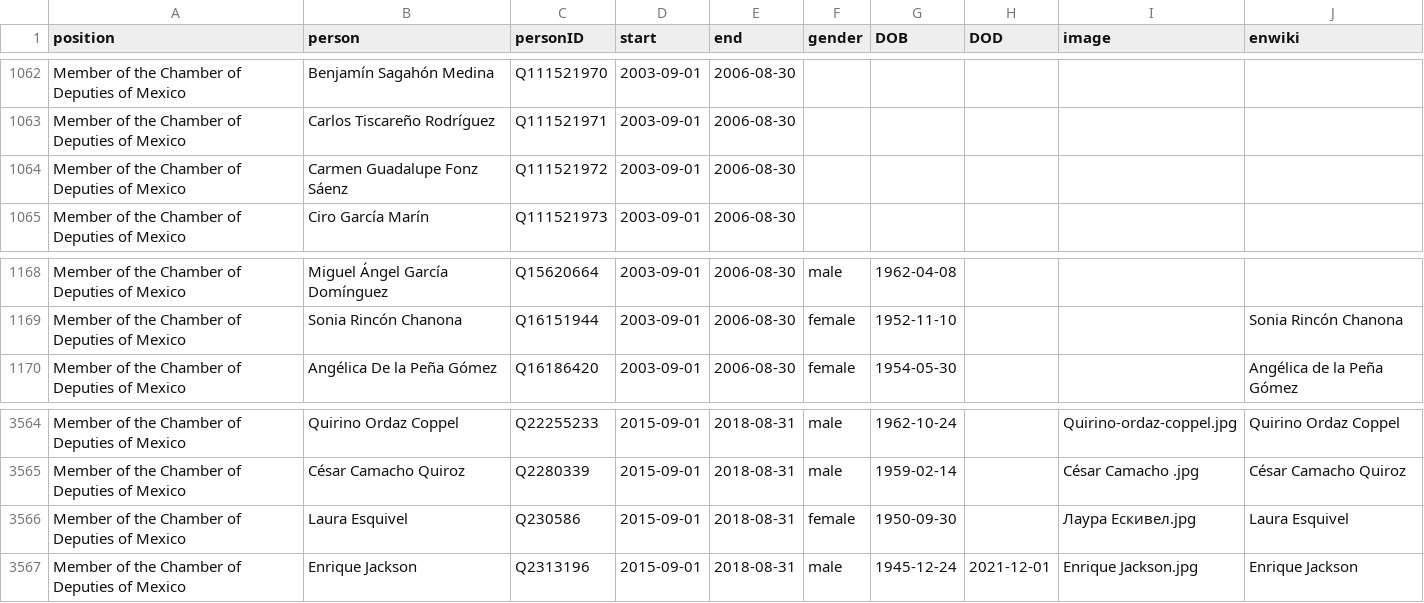
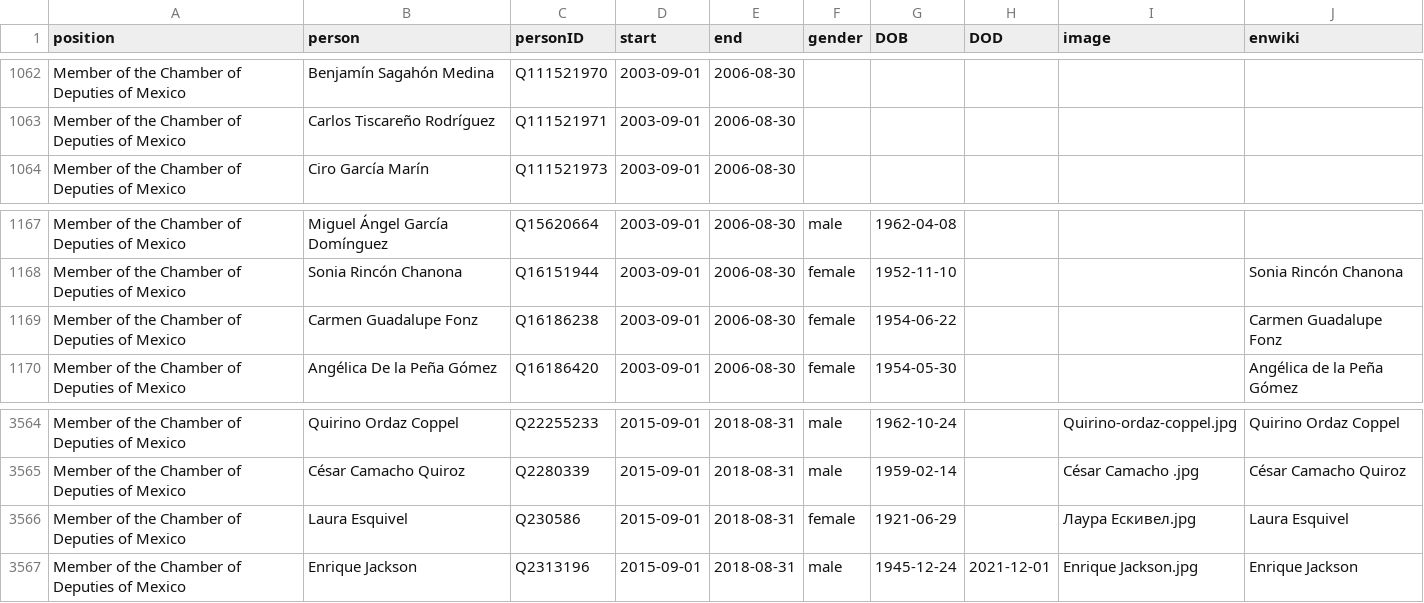
Before and after one commit to every-politician-scrapers/mexico-ministers, a CSV file: html/legislators.csv, drawn as a sheet; only a part is shown, gaps mark what is left out.

Commit message:
PCB update

```diff
--- a/html/legislators.csv
+++ b/html/legislators.csv
@@ -1063,3 +1063,2 @@ Member of the Chamber of Deputies of Mexico,Benjamín Sagahón Medina,Q111521970
 Member of the Chamber of Deputies of Mexico,Carlos Tiscareño Rodríguez,Q111521971,2003-09-01,2006-08-30,,,,,
-Member of the Chamber of Deputies of Mexico,Carmen Guadalupe Fonz Sáenz,Q111521972,2003-09-01,2006-08-30,,,,,
 Member of the Chamber of Deputies of Mexico,Ciro García Marín,Q111521973,2003-09-01,2006-08-30,,,,,
@@ -1169,2 +1168,3 @@ Member of the Chamber of Deputies of Mexico,Miguel Ángel García Domínguez,Q15
 Member of the Chamber of Deputies of Mexico,Sonia Rincón Chanona,Q16151944,2003-09-01,2006-08-30,female,1952-11-10,,,Sonia Rincón Chanona
+Member of the Chamber of Deputies of Mexico,Carmen Guadalupe Fonz,Q16186238,2003-09-01,2006-08-30,female,1954-06-22,,,Carmen Guadalupe Fonz
 Member of the Chamber of Deputies of Mexico,Angélica De la Peña Gómez,Q16186420,2003-09-01,2006-08-30,female,1954-05-30,,,Angélica de la Peña Gómez
@@ -3565,3 +3565,3 @@ Member of the Chamber of Deputies of Mexico,Quirino Ordaz Coppel,Q22255233,2015-
 Member of the Chamber of Deputies of Mexico,César Camacho Quiroz,Q2280339,2015-09-01,2018-08-31,male,1959-02-14,,César Camacho .jpg,César Camacho Quiroz
-Member of the Chamber of Deputies of Mexico,Laura Esquivel,Q230586,2015-09-01,2018-08-31,female,1950-09-30,,Лаура Ескивел.jpg,Laura Esquivel
+Member of the Chamber of Deputies of Mexico,Laura Esquivel,Q230586,2015-09-01,2018-08-31,female,1921-06-29,,Лаура Ескивел.jpg,Laura Esquivel
 Member of the Chamber of Deputies of Mexico,Enrique Jackson,Q2313196,2015-09-01,2018-08-31,male,1945-12-24,2021-12-01,Enrique Jackson.jpg,Enrique Jackson
```
